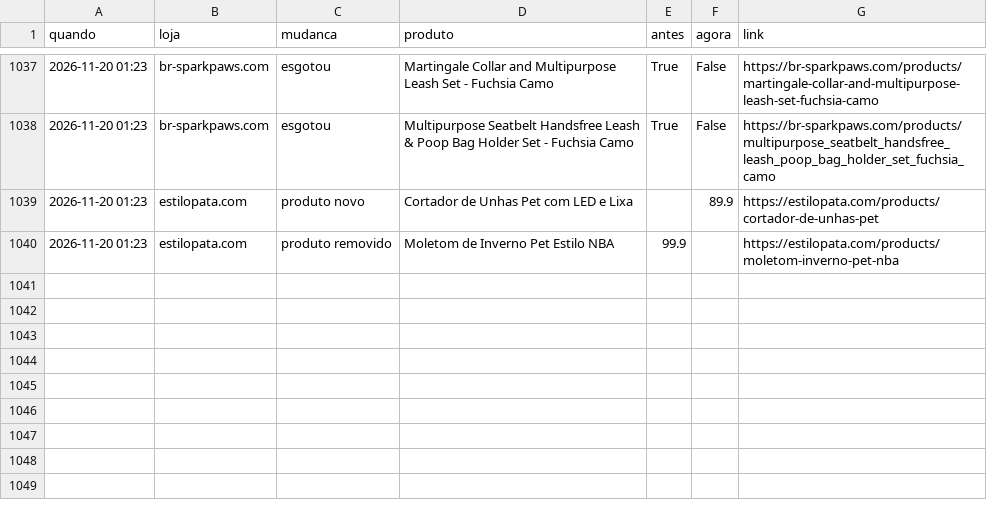
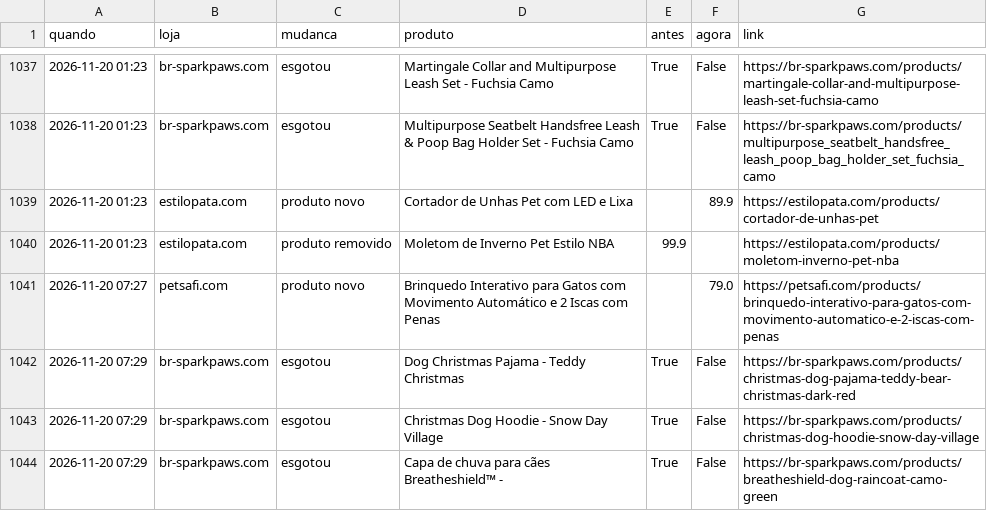
Before and after one commit to helioncontato1-coder/coletor-dados, a CSV file: dados/lojas/mudancas.csv, drawn as a sheet; only a part is shown, gaps mark what is left out; the diff names each change by its address in the sheet, - before the commit and + after, or states it on an @@ line.

```diff
--- a/dados/lojas/mudancas.csv
+++ b/dados/lojas/mudancas.csv
+row 1041: 2026-11-20 07:27 | petsafi.com | produto novo | Brinquedo Interativo para Gatos com Movimento Automático e 2 Iscas com Penas |  | 79.0 | https://petsafi.com/products/brinquedo-interativo-para-gatos-com-movimento-automatico-e-2-iscas-com-penas
+row 1042: 2026-11-20 07:29 | br-sparkpaws.com | esgotou | Dog Christmas Pajama - Teddy Christmas | True | False | https://br-sparkpaws.com/products/christmas-dog-pajama-teddy-bear-christmas-dark-red
+row 1043: 2026-11-20 07:29 | br-sparkpaws.com | esgotou | Christmas Dog Hoodie - Snow Day Village | True | False | https://br-sparkpaws.com/products/christmas-dog-hoodie-snow-day-village
+row 1044: 2026-11-20 07:29 | br-sparkpaws.com | esgotou | Capa de chuva para cães Breatheshield™ - | True | False | https://br-sparkpaws.com/products/breatheshield-dog-raincoat-camo-green
```
Also changed, not shown: dados/lojas/br-sparkpaws.com.csv, dados/lojas/petsafi.com.csv, 1 other file.
